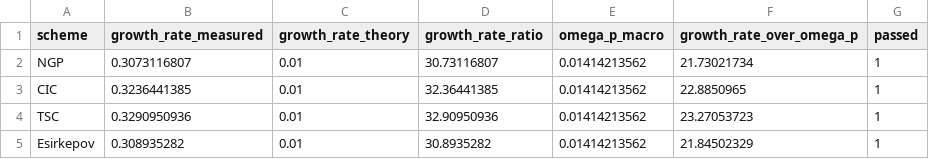
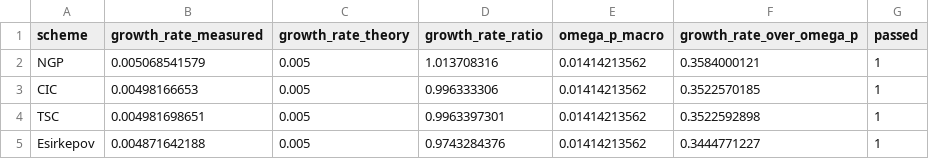
Before and after one commit to ehocine/pic-deposition, a CSV file: data/benchmarks/two_stream_validation.csv, drawn as a sheet.

```diff
--- a/data/benchmarks/two_stream_validation.csv
+++ b/data/benchmarks/two_stream_validation.csv
@@ -1,5 +1,5 @@
 scheme,growth_rate_measured,growth_rate_theory,growth_rate_ratio,omega_p_macro,growth_rate_over_omega_p,passed
-NGP,0.3073116807,0.01,30.73116807,0.01414213562,21.73021734,1
-CIC,0.3236441385,0.01,32.36441385,0.01414213562,22.8850965,1
-TSC,0.3290950936,0.01,32.90950936,0.01414213562,23.27053723,1
-Esirkepov,0.308935282,0.01,30.8935282,0.01414213562,21.84502329,1
+NGP,0.005068541579,0.005,1.013708316,0.01414213562,0.3584000121,1
+CIC,0.00498166653,0.005,0.996333306,0.01414213562,0.3522570185,1
+TSC,0.004981698651,0.005,0.9963397301,0.01414213562,0.3522592898,1
+Esirkepov,0.004871642188,0.005,0.9743284376,0.01414213562,0.3444771227,1
```
Also changed, not shown: data/benchmarks/landau_damping.csv, data/benchmarks/production_sim.csv, 14 other files.
